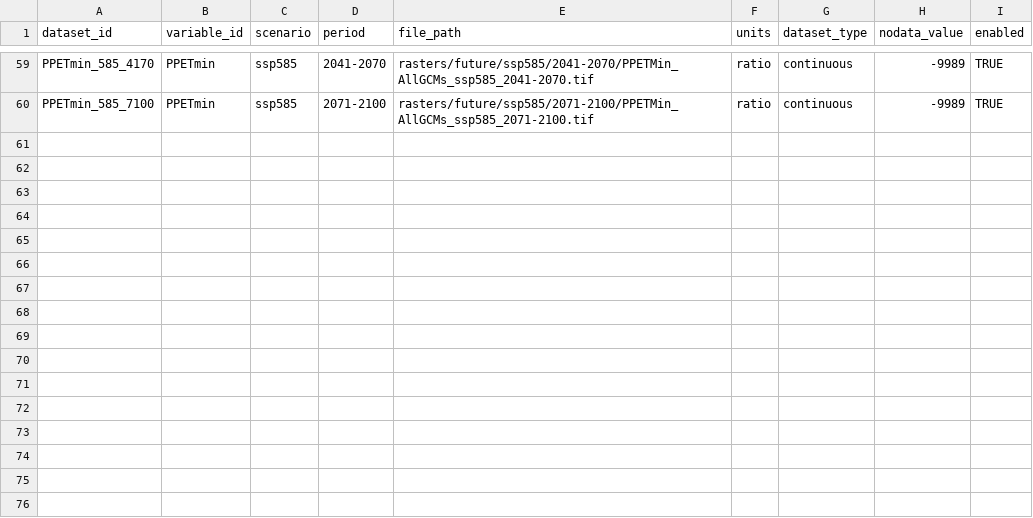
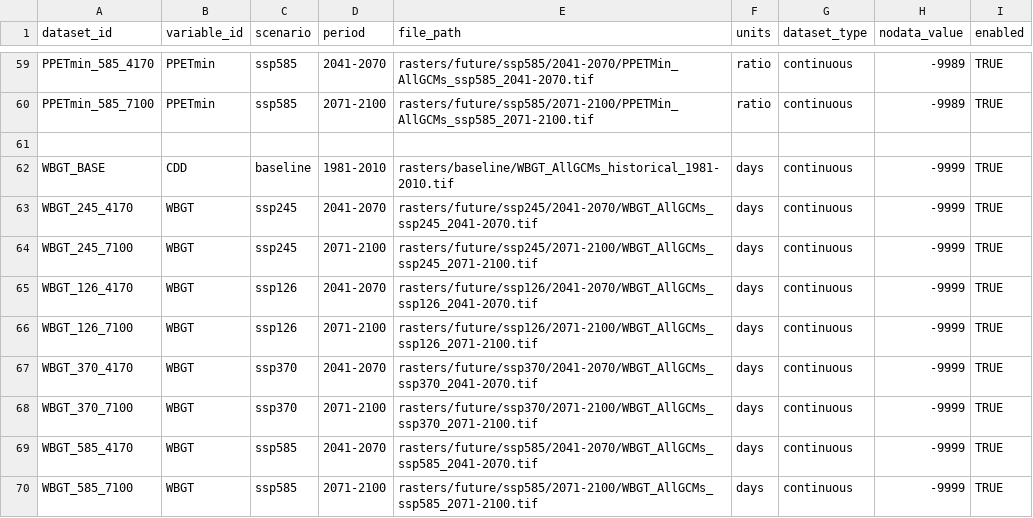
Before and after one commit to ColinM1966/Climate-risk-screening-app, a CSV file: config/raster_catalogue.csv, drawn as a sheet; only a part is shown, gaps mark what is left out; the diff names each change by its address in the sheet, - before the commit and + after, or states it on an @@ line.

Commit message:
Update raster_catalogue.csv

```diff
--- a/config/raster_catalogue.csv
+++ b/config/raster_catalogue.csv
+row 61: (empty)
+row 62: WBGT_BASE | CDD | baseline | 1981-2010 | rasters/baseline/WBGT_AllGCMs_historical_1981-2010.tif | days | continuous | -9999 | TRUE
+row 63: WBGT_245_4170 | WBGT | ssp245 | 2041-2070 | rasters/future/ssp245/2041-2070/WBGT_AllGCMs_ssp245_2041-2070.tif | days | continuous | -9999 | TRUE
+row 64: WBGT_245_7100 | WBGT | ssp245 | 2071-2100 | rasters/future/ssp245/2071-2100/WBGT_AllGCMs_ssp245_2071-2100.tif | days | continuous | -9999 | TRUE
+row 65: WBGT_126_4170 | WBGT | ssp126 | 2041-2070 | rasters/future/ssp126/2041-2070/WBGT_AllGCMs_ssp126_2041-2070.tif | days | continuous | -9999 | TRUE
+row 66: WBGT_126_7100 | WBGT | ssp126 | 2071-2100 | rasters/future/ssp126/2071-2100/WBGT_AllGCMs_ssp126_2071-2100.tif | days | continuous | -9999 | TRUE
+row 67: WBGT_370_4170 | WBGT | ssp370 | 2041-2070 | rasters/future/ssp370/2041-2070/WBGT_AllGCMs_ssp370_2041-2070.tif | days | continuous | -9999 | TRUE
+row 68: WBGT_370_7100 | WBGT | ssp370 | 2071-2100 | rasters/future/ssp370/2071-2100/WBGT_AllGCMs_ssp370_2071-2100.tif | days | continuous | -9999 | TRUE
+row 69: WBGT_585_4170 | WBGT | ssp585 | 2041-2070 | rasters/future/ssp585/2041-2070/WBGT_AllGCMs_ssp585_2041-2070.tif | days | continuous | -9999 | TRUE
+row 70: WBGT_585_7100 | WBGT | ssp585 | 2071-2100 | rasters/future/ssp585/2071-2100/WBGT_AllGCMs_ssp585_2071-2100.tif | days | continuous | -9999 | TRUE
```
